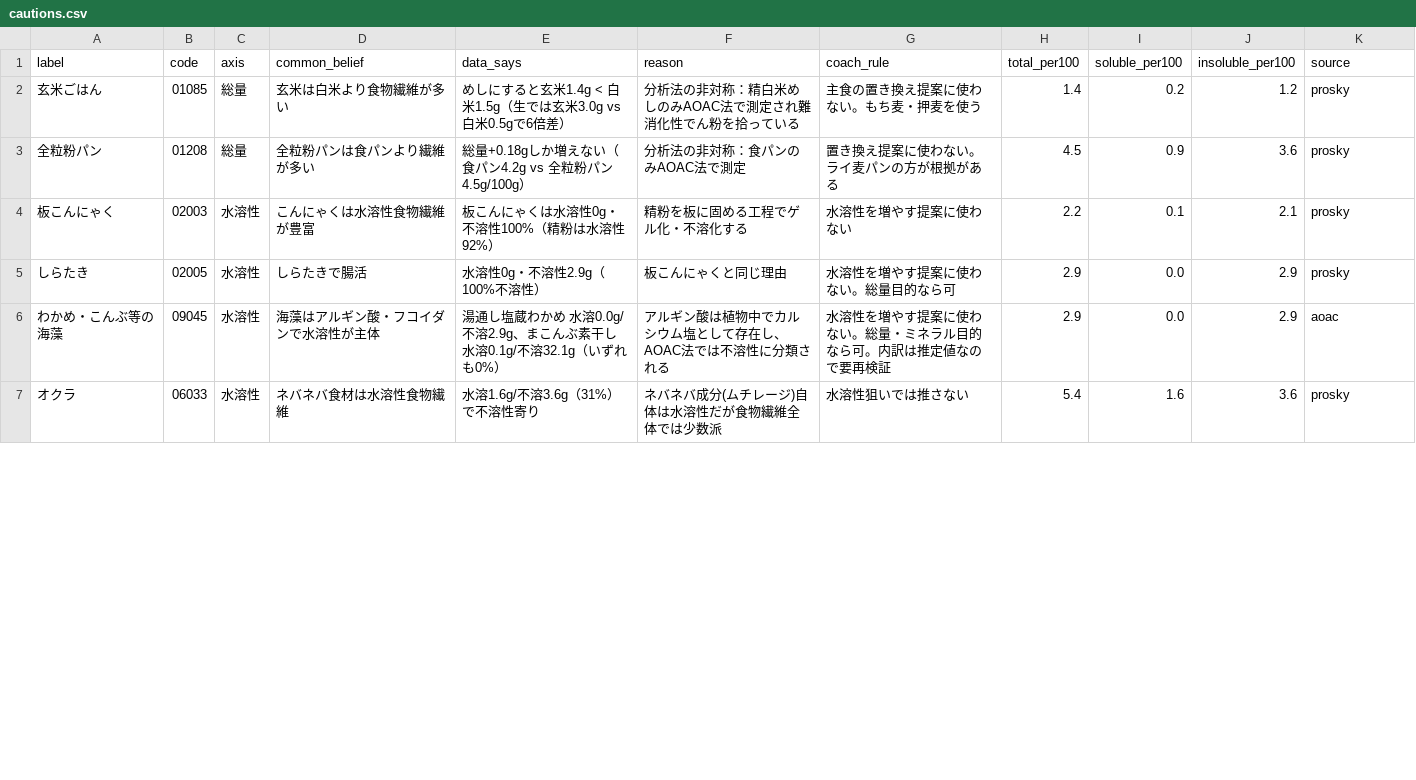
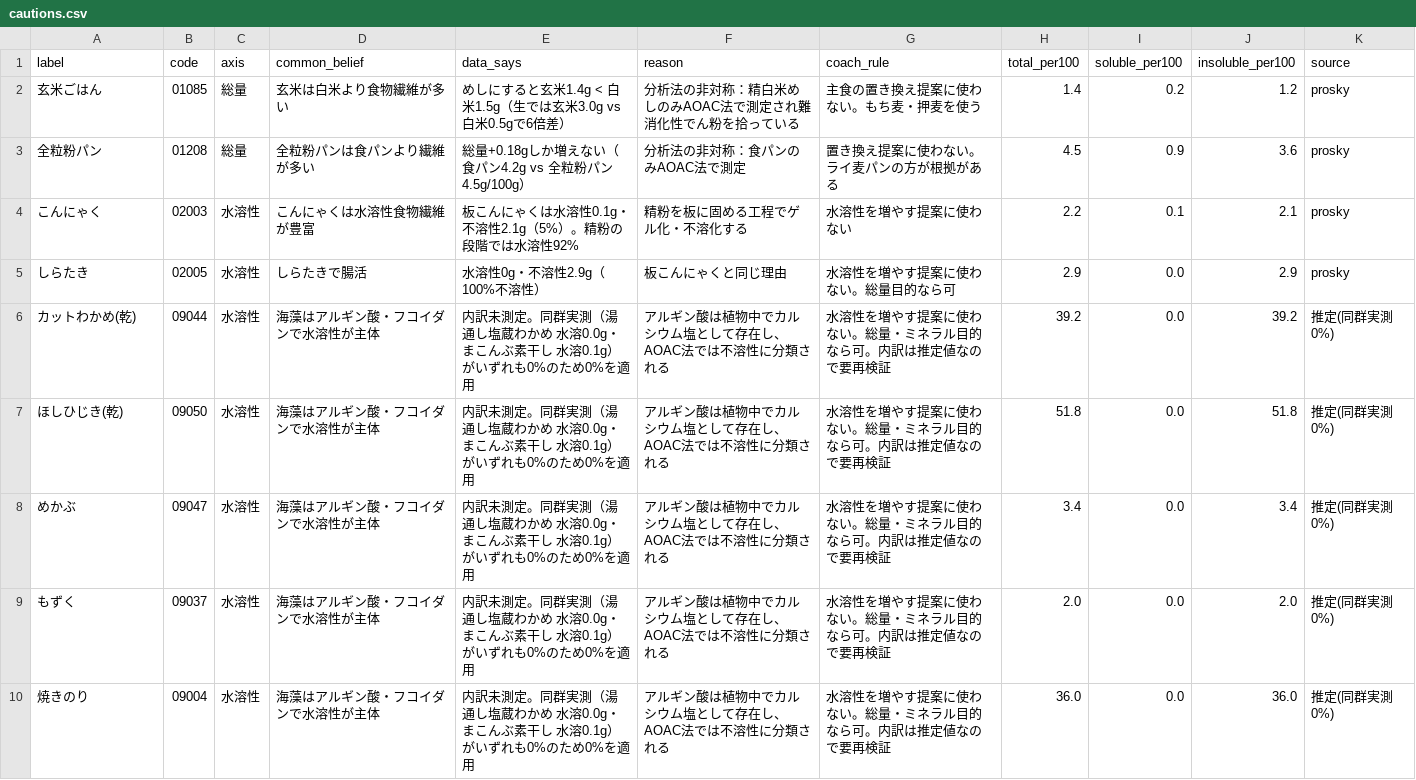
Before and after one commit to usamiya97/choukatsu, a CSV file: data/cautions.csv, drawn as a sheet; only a part is shown; the shorter side is filled out with more unchanged rows; the diff covers the shown part only.

```diff
--- a/data/cautions.csv
+++ b/data/cautions.csv
@@ -3,4 +3,8 @@ label,code,axis,common_belief,data_says,reason,coach_rule,total_per100,soluble_p
 全粒粉パン,01208,総量,全粒粉パンは食パンより繊維が多い,総量+0.18gしか増えない（食パン4.2g vs 全粒粉パン4.5g/100g）,分析法の非対称：食パンのみAOAC法で測定,置き換え提案に使わない。ライ麦パンの方が根拠がある,4.5,0.9,3.6,prosky
-板こんにゃく,02003,水溶性,こんにゃくは水溶性食物繊維が豊富,板こんにゃくは水溶性0g・不溶性100%（精粉は水溶性92%）,精粉を板に固める工程でゲル化・不溶化する,水溶性を増やす提案に使わない,2.2,0.1,2.1,prosky
+こんにゃく,02003,水溶性,こんにゃくは水溶性食物繊維が豊富,板こんにゃくは水溶性0.1g・不溶性2.1g（5%）。精粉の段階では水溶性92%,精粉を板に固める工程でゲル化・不溶化する,水溶性を増やす提案に使わない,2.2,0.1,2.1,prosky
 しらたき,02005,水溶性,しらたきで腸活,水溶性0g・不溶性2.9g（100%不溶性）,板こんにゃくと同じ理由,水溶性を増やす提案に使わない。総量目的なら可,2.9,0.0,2.9,prosky
-わかめ・こんぶ等の海藻,09045,水溶性,海藻はアルギン酸・フコイダンで水溶性が主体,湯通し塩蔵わかめ 水溶0.0g/不溶2.9g、まこんぶ素干し 水溶0.1g/不溶32.1g（いずれも0%）,アルギン酸は植物中でカルシウム塩として存在し、AOAC法では不溶性に分類される,水溶性を増やす提案に使わない。総量・ミネラル目的なら可。内訳は推定値なので要再検証,2.9,0.0,2.9,aoac
+カットわかめ(乾),09044,水溶性,海藻はアルギン酸・フコイダンで水溶性が主体,内訳未測定。同群実測（湯通し塩蔵わかめ 水溶0.0g・まこんぶ素干し 水溶0.1g）がいずれも0%のため0%を適用,アルギン酸は植物中でカルシウム塩として存在し、AOAC法では不溶性に分類される,水溶性を増やす提案に使わない。総量・ミネラル目的なら可。内訳は推定値なので要再検証,39.2,0.0,39.2,推定(同群実測0%)
+ほしひじき(乾),09050,水溶性,海藻はアルギン酸・フコイダンで水溶性が主体,内訳未測定。同群実測（湯通し塩蔵わかめ 水溶0.0g・まこんぶ素干し 水溶0.1g）がいずれも0%のため0%を適用,アルギン酸は植物中でカルシウム塩として存在し、AOAC法では不溶性に分類される,水溶性を増やす提案に使わない。総量・ミネラル目的なら可。内訳は推定値なので要再検証,51.8,0.0,51.8,推定(同群実測0%)
+めかぶ,09047,水溶性,海藻はアルギン酸・フコイダンで水溶性が主体,内訳未測定。同群実測（湯通し塩蔵わかめ 水溶0.0g・まこんぶ素干し 水溶0.1g）がいずれも0%のため0%を適用,アルギン酸は植物中でカルシウム塩として存在し、AOAC法では不溶性に分類される,水溶性を増やす提案に使わない。総量・ミネラル目的なら可。内訳は推定値なので要再検証,3.4,0.0,3.4,推定(同群実測0%)
+もずく,09037,水溶性,海藻はアルギン酸・フコイダンで水溶性が主体,内訳未測定。同群実測（湯通し塩蔵わかめ 水溶0.0g・まこんぶ素干し 水溶0.1g）がいずれも0%のため0%を適用,アルギン酸は植物中でカルシウム塩として存在し、AOAC法では不溶性に分類される,水溶性を増やす提案に使わない。総量・ミネラル目的なら可。内訳は推定値なので要再検証,2.0,0.0,2.0,推定(同群実測0%)
+焼きのり,09004,水溶性,海藻はアルギン酸・フコイダンで水溶性が主体,内訳未測定。同群実測（湯通し塩蔵わかめ 水溶0.0g・まこんぶ素干し 水溶0.1g）がいずれも0%のため0%を適用,アルギン酸は植物中でカルシウム塩として存在し、AOAC法では不溶性に分類される,水溶性を増やす提案に使わない。総量・ミネラル目的なら可。内訳は推定値なので要再検証,36.0,0.0,36.0,推定(同群実測0%)
```
Also changed, not shown: 6 added rows and 5 edited cells elsewhere in this file, 25 other files.
